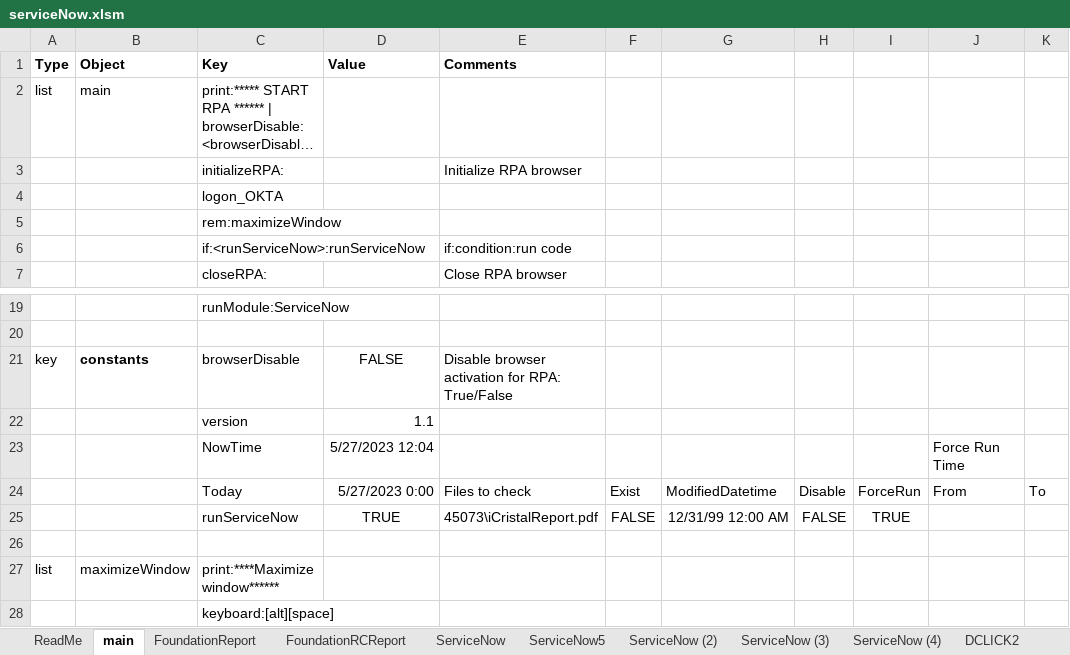
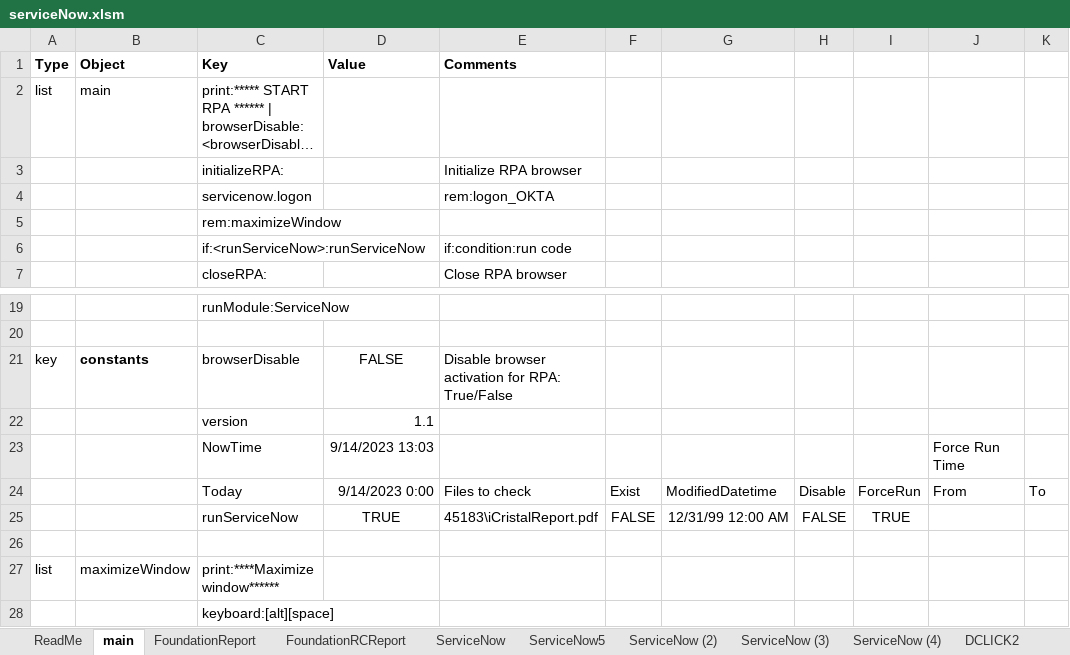
Before and after one commit to ray-oh/Optimus, an Excel workbook: scripts/serviceNow.xlsm, sheet main, drawn as a sheet; only a part is shown, gaps mark what is left out; long unchanged cells end in …; values as stored, in another font and other column widths than the file's, no borders; removed rows and columns are numbered as before the commit, all else as after; the diff names each change by its address in the sheet, - before the commit and + after, or states it on an @@ line.

Commit message:
serviceNow script

```diff
--- a/scripts/serviceNow.xlsm (sheet main)
+++ b/scripts/serviceNow.xlsm (sheet main)
-row 4:  |  | logon_OKTA
+row 4:  |  | servicenow.logon |  | rem:logon_OKTA
-D23 (Value): 5/27/2023 12:04
+D23 (Value): 9/14/2023 13:03
-D24 (Value): 5/27/2023 0:00
+D24 (Value): 9/14/2023 0:00
-E25 (Comments): 45073\iCristalReport.pdf
+E25 (Comments): 45183\iCristalReport.pdf
```
Also changed, not shown: sheet ServiceNow, sheet Template, sheet ServiceNow (3), sheet ServiceNow (2), sheet FoundationReport, sheet DCLICK2 (6.8), 4 more sheets, 1 other file.
